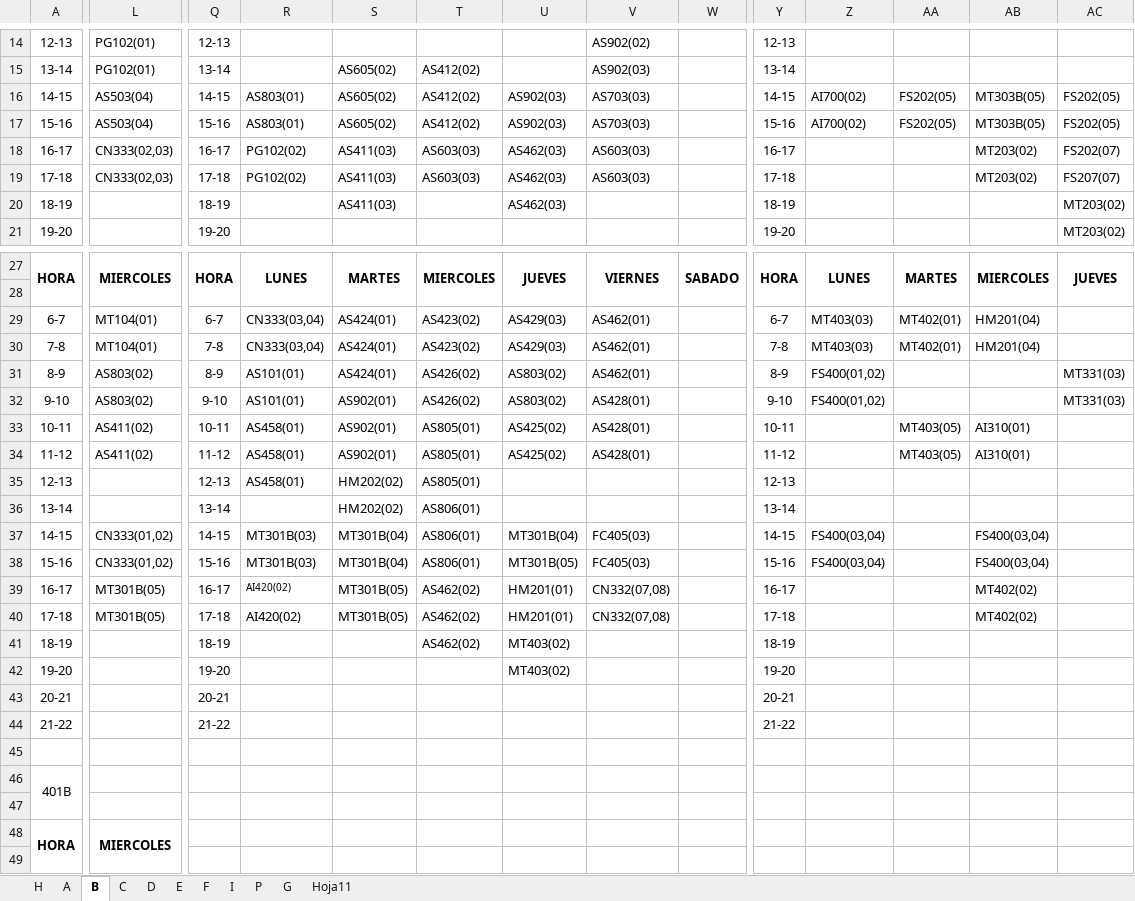
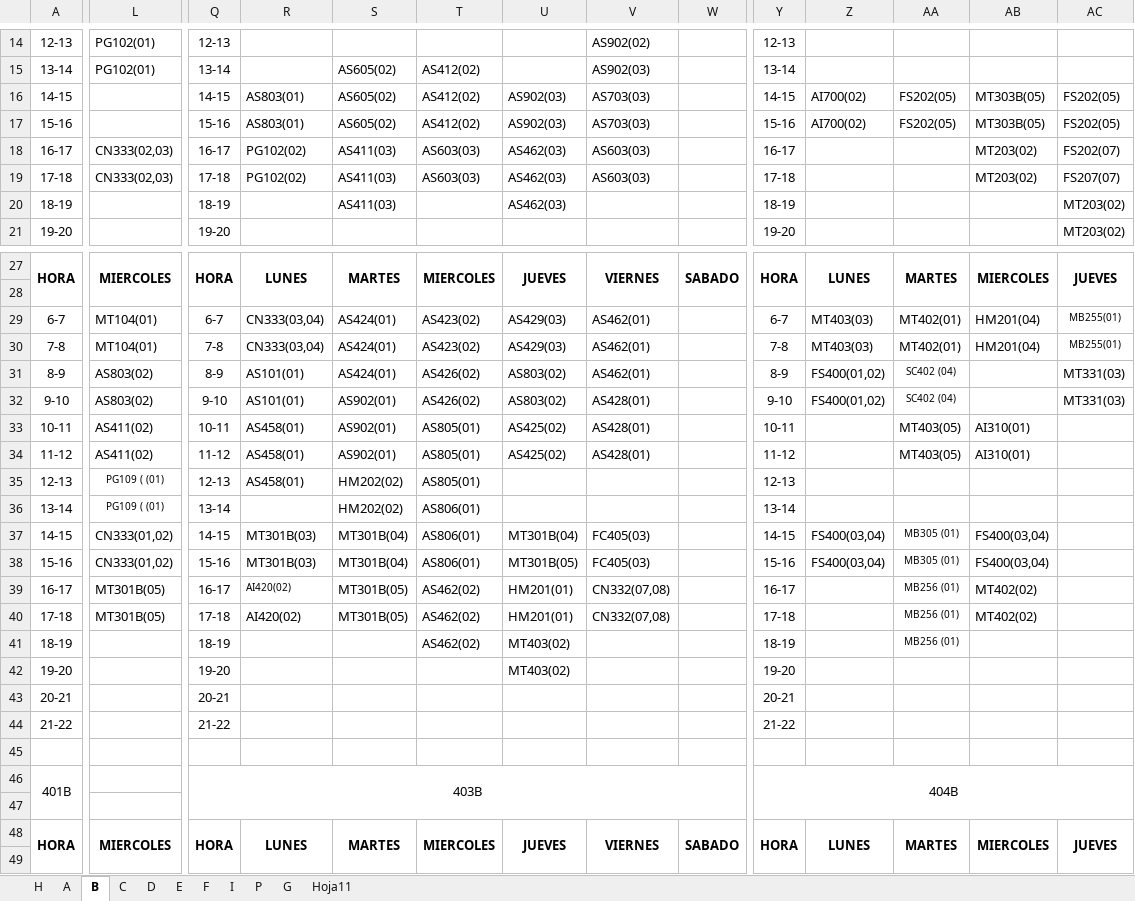
Before and after one commit to omairatapias/SALONES, an Excel workbook: horario_salones_PORSI.xlsx, sheet B, drawn as a sheet; only a part is shown, gaps mark what is left out; values as stored, in another font and other column widths than the file's, no borders; the diff covers the shown part only; the diff names each change by its address in the sheet, - before the commit and + after, or states it on an @@ line.

```diff
--- a/horario_salones_PORSI.xlsx (sheet B)
+++ b/horario_salones_PORSI.xlsx (sheet B)
-L16:L17: AS503(04)
+L16:L17: (empty)
-AC29:AC30: (empty)
+AC29:AC30: MB255(01)
-AA31:AA32: (empty)
+AA31:AA32: SC402 (04)
-L35:L36: (empty)
+L35:L36: PG109 ( (01)
-AA37:AA38: (empty)
+AA37:AA38: MB305 (01)
-AA39:AA41: (empty)
+AA39:AA41: MB256 (01)
-Q46: (empty)
+Q46: 403B
+Q46:W47 merged
-Y46: (empty)
+Y46: 404B
+Y46:AE47 merged
-Q48: (empty)
+Q48: HORA
+Q48:Q49 merged
-R48: (empty)
+R48: LUNES
+R48:R49 merged
-S48: (empty)
+S48: MARTES
+S48:S49 merged
-T48: (empty)
+T48: MIERCOLES
+T48:T49 merged
-U48: (empty)
+U48: JUEVES
+U48:U49 merged
-V48: (empty)
+V48: VIERNES
+V48:V49 merged
-W48: (empty)
+W48: SABADO
+W48:W49 merged
-Y48: (empty)
+Y48: HORA
+Y48:Y49 merged
-Z48: (empty)
+Z48: LUNES
+Z48:Z49 merged
-AA48: (empty)
+AA48: MARTES
+AA48:AA49 merged
-AB48: (empty)
+AB48: MIERCOLES
+AB48:AB49 merged
-AC48: (empty)
+AC48: JUEVES
+AC48:AC49 merged
```
Also changed, not shown: 106 edited cells and merged cells elsewhere in this sheet, sheet E, sheet C, sheet H, sheet P, sheet A.
